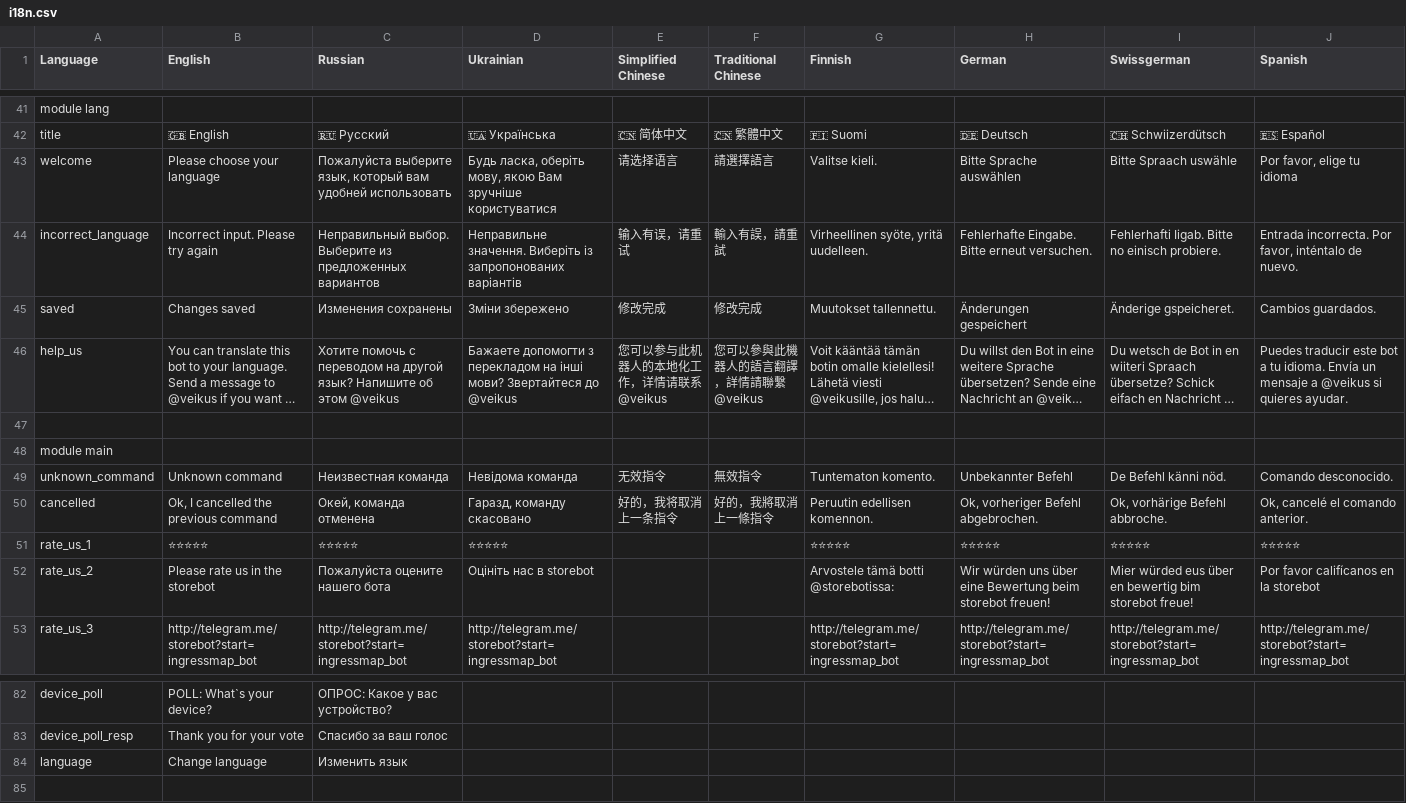
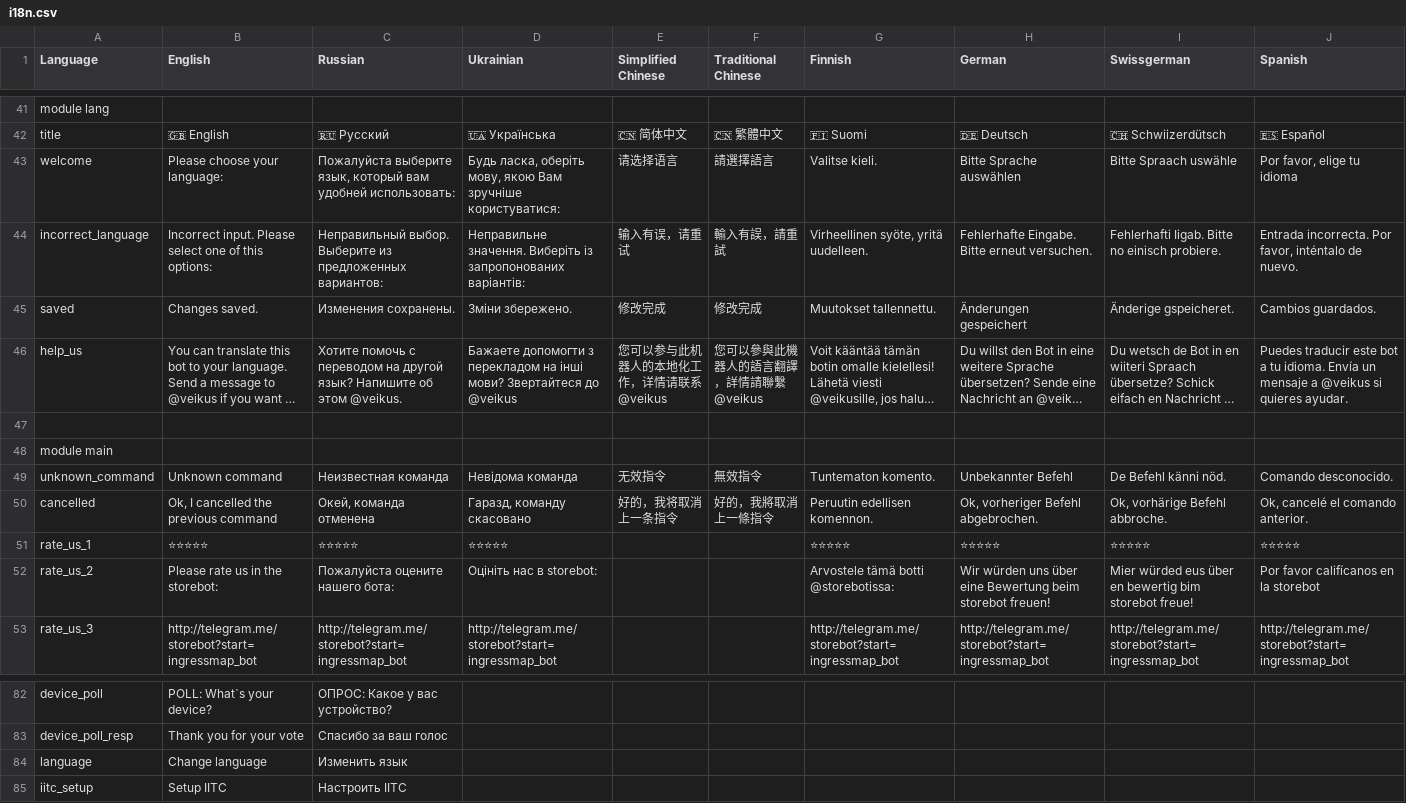
Before and after one commit to veikus/ingresshelper, a CSV file: i18n/i18n.csv, drawn as a sheet; only a part is shown, gaps mark what is left out; long unchanged cells end in …; rows hold the shown columns only; the diff names each change by its address in the sheet, - before the commit and + after, or states it on an @@ line.

```diff
--- a/i18n/i18n.csv
+++ b/i18n/i18n.csv
-B43 (English): Please choose your language
+B43 (English): Please choose your language:
-C43 (Russian): …вам удобней использовать
+C43 (Russian): …вам удобней использовать:
-D43 (Ukrainian): …Вам зручніше користуватися
+D43 (Ukrainian): …Вам зручніше користуватися:
-B44 (English): Incorrect input. Please try again
+B44 (English): Incorrect input. Please select one of this options:
-C44 (Russian): …из предложенных вариантов
+C44 (Russian): …из предложенных вариантов:
-D44 (Ukrainian): …із запропонованих варіантів
+D44 (Ukrainian): …із запропонованих варіантів:
-B45 (English): Changes saved
+B45 (English): Changes saved.
-C45 (Russian): Изменения сохранены
+C45 (Russian): Изменения сохранены.
-D45 (Ukrainian): Зміни збережено
+D45 (Ukrainian): Зміни збережено.
-C46 (Russian): …об этом @veikus
+C46 (Russian): …об этом @veikus.
-B52 (English): Please rate us in the storebot
+B52 (English): Please rate us in the storebot:
-C52 (Russian): Пожалуйста оцените нашего бота
+C52 (Russian): Пожалуйста оцените нашего бота:
-D52 (Ukrainian): Оцініть нас в storebot
+D52 (Ukrainian): Оцініть нас в storebot:
+row 85: iitc_setup | Setup IITC | Настроить IITC
```
Also changed, not shown: 1 other file.
